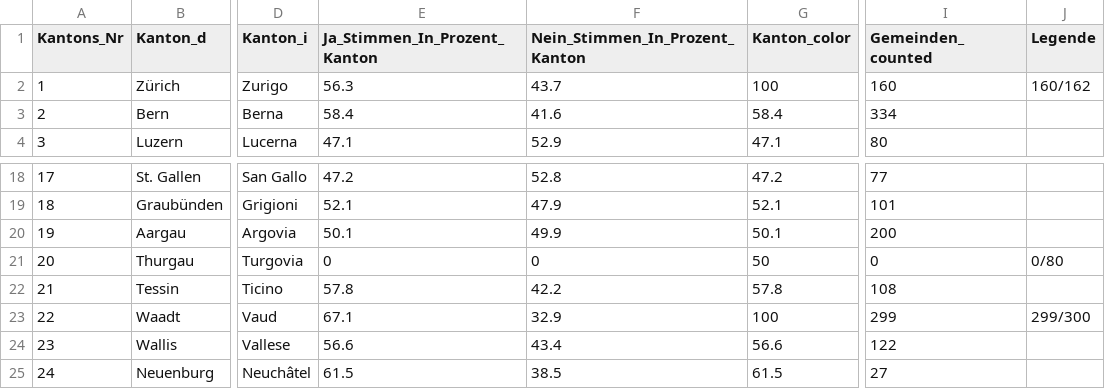
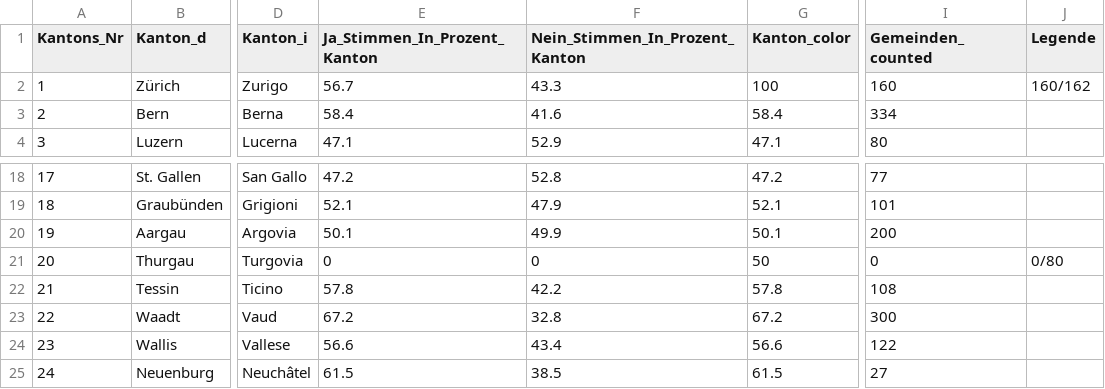
Before and after one commit to awp-finanznachrichten/lena_februar2022, a CSV file: Output/Tabakwerbung_dw_kantone.csv, drawn as a sheet; only a part is shown, gaps mark what is left out; the diff names each change by its address in the sheet, - before the commit and + after, or states it on an @@ line.

```diff
--- a/Output/Tabakwerbung_dw_kantone.csv
+++ b/Output/Tabakwerbung_dw_kantone.csv
-E2 (Ja_Stimmen_In_Prozent_Kanton): 56.3
+E2 (Ja_Stimmen_In_Prozent_Kanton): 56.7
-F2 (Nein_Stimmen_In_Prozent_Kanton): 43.7
+F2 (Nein_Stimmen_In_Prozent_Kanton): 43.3
-E23 (Ja_Stimmen_In_Prozent_Kanton): 67.1
+E23 (Ja_Stimmen_In_Prozent_Kanton): 67.2
-F23 (Nein_Stimmen_In_Prozent_Kanton): 32.9
+F23 (Nein_Stimmen_In_Prozent_Kanton): 32.8
-G23 (Kanton_color): 100
+G23 (Kanton_color): 67.2
-I23 (Gemeinden_counted): 299
+I23 (Gemeinden_counted): 300
-J23 (Legende): 299/300
+J23 (Legende): (empty)
```
Also changed, not shown: Output/Medien_all_data.csv, Output/Medien_dw_kantone.csv, 13 other files.
